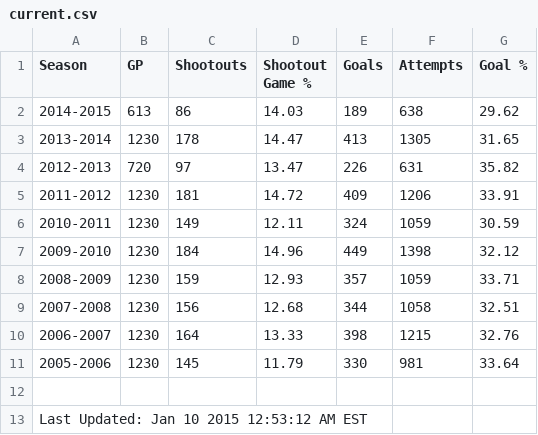
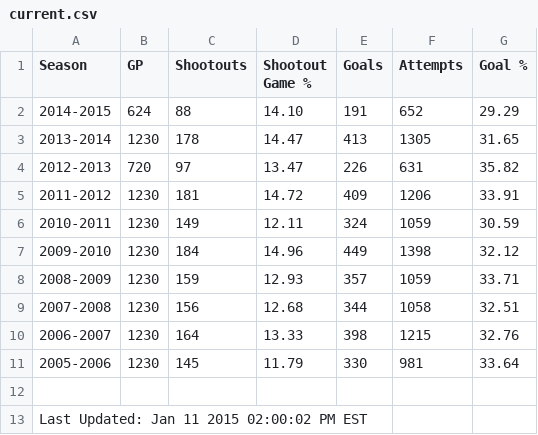
Before and after one commit to pyreking/Shootout, a CSV file: summary/current.csv, drawn as a sheet.

```diff
--- a/summary/current.csv
+++ b/summary/current.csv
@@ -1,3 +1,3 @@
 Season,GP,Shootouts,Shootout Game %,Goals,Attempts,Goal %
-2014-2015,613,86,14.03,189,638,29.62
+2014-2015,624,88,14.10,191,652,29.29
 2013-2014,1230,178,14.47,413,1305,31.65
@@ -12,2 +12,2 @@ Season,GP,Shootouts,Shootout Game %,Goals,Attempts,Goal %
 
-Last Updated: Jan 10 2015 12:53:12 AM EST
+Last Updated: Jan 11 2015 02:00:02 PM EST
```
Also changed, not shown: shots/shots.csv, summary/change_log.csv, 5 other files.
